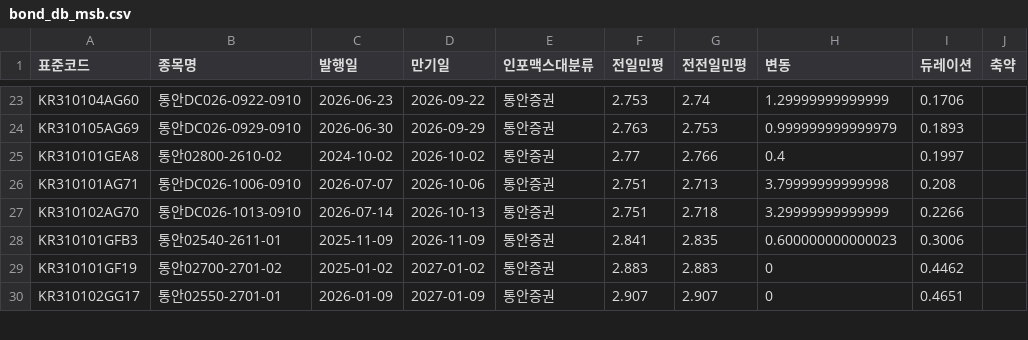
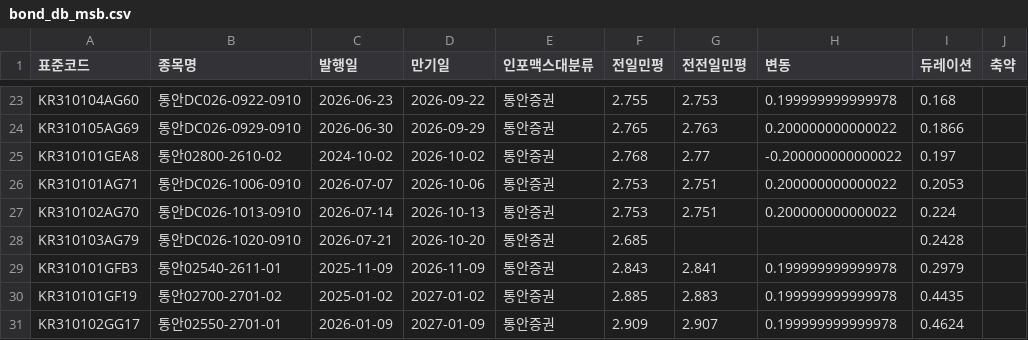
Before and after one commit to kriskang02-max/market_db_dashboard, a CSV file: bond_db_msb.csv, drawn as a sheet; only a part is shown, gaps mark what is left out; addresses are those after the commit; the diff covers the shown part only; the diff names each change by its address in the sheet, - before the commit and + after, or states it on an @@ line.

```diff
--- a/bond_db_msb.csv
+++ b/bond_db_msb.csv
-F23 (전일민평): 2.753
+F23 (전일민평): 2.755
-G23 (전전일민평): 2.74
+G23 (전전일민평): 2.753
-H23 (변동): 1.29999999999999
+H23 (변동): 0.199999999999978
-I23 (듀레이션): 0.1706
+I23 (듀레이션): 0.168
-F24 (전일민평): 2.763
+F24 (전일민평): 2.765
-G24 (전전일민평): 2.753
+G24 (전전일민평): 2.763
-H24 (변동): 0.999999999999979
+H24 (변동): 0.200000000000022
-I24 (듀레이션): 0.1893
+I24 (듀레이션): 0.1866
-F25 (전일민평): 2.77
+F25 (전일민평): 2.768
-G25 (전전일민평): 2.766
+G25 (전전일민평): 2.77
-H25 (변동): 0.4
+H25 (변동): -0.200000000000022
-I25 (듀레이션): 0.1997
+I25 (듀레이션): 0.197
-F26:F27 (전일민평): 2.751
+F26:F27 (전일민평): 2.753
-G26 (전전일민평): 2.713
+G26 (전전일민평): 2.751
-H26 (변동): 3.79999999999998
+H26 (변동): 0.200000000000022
-I26 (듀레이션): 0.208
+I26 (듀레이션): 0.2053
-G27 (전전일민평): 2.718
+G27 (전전일민평): 2.751
-H27 (변동): 3.29999999999999
+H27 (변동): 0.200000000000022
-I27 (듀레이션): 0.2266
+I27 (듀레이션): 0.224
+row 28: KR310103AG79 | 통안DC026-1020-0910 | 2026-07-21 | 2026-10-20 | 통안증권 | 2.685 |  |  | 0.2428
-F29 (전일민평): 2.841
+F29 (전일민평): 2.843
-G29 (전전일민평): 2.835
+G29 (전전일민평): 2.841
-H29 (변동): 0.600000000000023
+H29 (변동): 0.199999999999978
-I29 (듀레이션): 0.3006
+I29 (듀레이션): 0.2979
-F30 (전일민평): 2.883
+F30 (전일민평): 2.885
-H30:H31 (변동): 0
+H30:H31 (변동): 0.199999999999978
-I30 (듀레이션): 0.4462
+I30 (듀레이션): 0.4435
-F31 (전일민평): 2.907
+F31 (전일민평): 2.909
-I31 (듀레이션): 0.4651
+I31 (듀레이션): 0.4624
```
Also changed, not shown: 89 edited cells elsewhere in this file, bond_db_ktb.csv, 3 other files.
